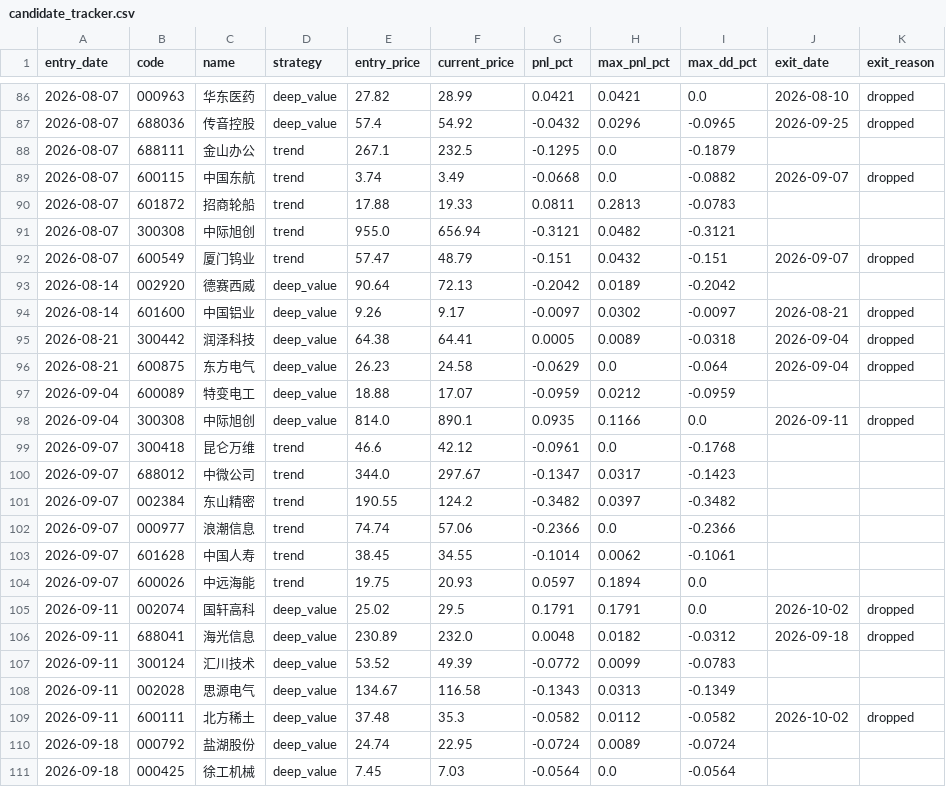
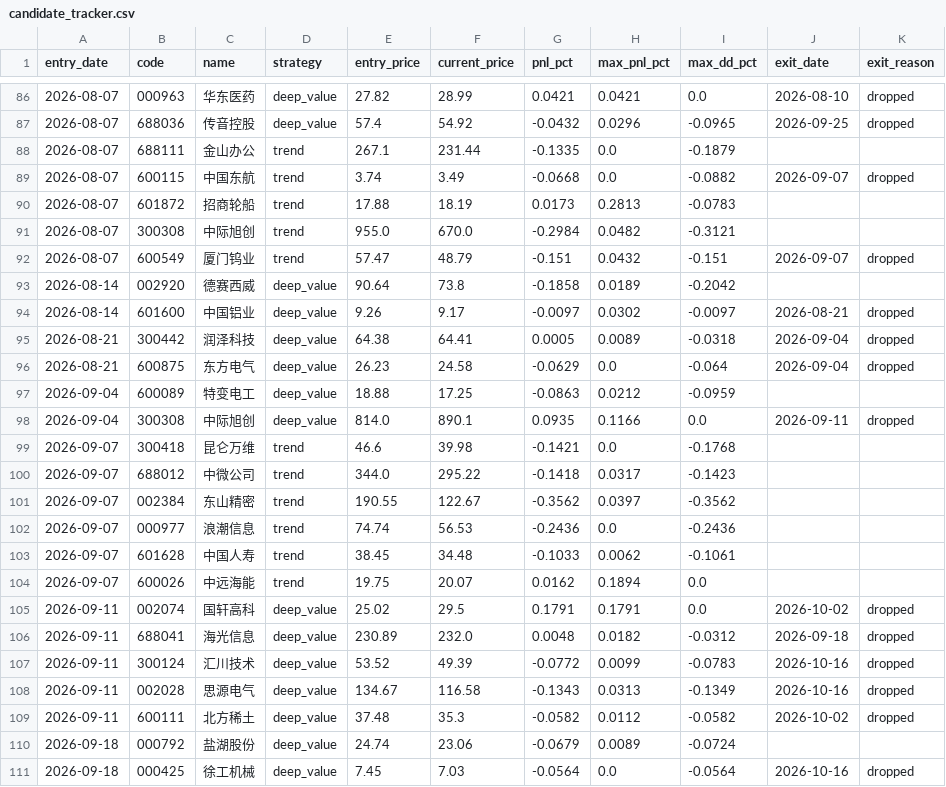
Before and after one commit to huangjialing0010/da-a-trading, a CSV file: output/candidate_tracker.csv, drawn as a sheet; only a part is shown, gaps mark what is left out; the diff covers the shown part only.

```diff
--- a/output/candidate_tracker.csv
+++ b/output/candidate_tracker.csv
@@ -87,8 +87,8 @@ entry_date,code,name,strategy,entry_price,current_price,pnl_pct,max_pnl_pct,max_
 2026-08-07,688036,传音控股,deep_value,57.4,54.92,-0.0432,0.0296,-0.0965,2026-09-25,dropped
-2026-08-07,688111,金山办公,trend,267.1,232.5,-0.1295,0.0,-0.1879,,
+2026-08-07,688111,金山办公,trend,267.1,231.44,-0.1335,0.0,-0.1879,,
 2026-08-07,600115,中国东航,trend,3.74,3.49,-0.0668,0.0,-0.0882,2026-09-07,dropped
-2026-08-07,601872,招商轮船,trend,17.88,19.33,0.0811,0.2813,-0.0783,,
-2026-08-07,300308,中际旭创,trend,955.0,656.94,-0.3121,0.0482,-0.3121,,
+2026-08-07,601872,招商轮船,trend,17.88,18.19,0.0173,0.2813,-0.0783,,
+2026-08-07,300308,中际旭创,trend,955.0,670.0,-0.2984,0.0482,-0.3121,,
 2026-08-07,600549,厦门钨业,trend,57.47,48.79,-0.151,0.0432,-0.151,2026-09-07,dropped
-2026-08-14,002920,德赛西威,deep_value,90.64,72.13,-0.2042,0.0189,-0.2042,,
+2026-08-14,002920,德赛西威,deep_value,90.64,73.8,-0.1858,0.0189,-0.2042,,
 2026-08-14,601600,中国铝业,deep_value,9.26,9.17,-0.0097,0.0302,-0.0097,2026-08-21,dropped
@@ -96,16 +96,16 @@ entry_date,code,name,strategy,entry_price,current_price,pnl_pct,max_pnl_pct,max_
 2026-08-21,600875,东方电气,deep_value,26.23,24.58,-0.0629,0.0,-0.064,2026-09-04,dropped
-2026-09-04,600089,特变电工,deep_value,18.88,17.07,-0.0959,0.0212,-0.0959,,
+2026-09-04,600089,特变电工,deep_value,18.88,17.25,-0.0863,0.0212,-0.0959,,
 2026-09-04,300308,中际旭创,deep_value,814.0,890.1,0.0935,0.1166,0.0,2026-09-11,dropped
-2026-09-07,300418,昆仑万维,trend,46.6,42.12,-0.0961,0.0,-0.1768,,
-2026-09-07,688012,中微公司,trend,344.0,297.67,-0.1347,0.0317,-0.1423,,
-2026-09-07,002384,东山精密,trend,190.55,124.2,-0.3482,0.0397,-0.3482,,
-2026-09-07,000977,浪潮信息,trend,74.74,57.06,-0.2366,0.0,-0.2366,,
-2026-09-07,601628,中国人寿,trend,38.45,34.55,-0.1014,0.0062,-0.1061,,
-2026-09-07,600026,中远海能,trend,19.75,20.93,0.0597,0.1894,0.0,,
+2026-09-07,300418,昆仑万维,trend,46.6,39.98,-0.1421,0.0,-0.1768,,
+2026-09-07,688012,中微公司,trend,344.0,295.22,-0.1418,0.0317,-0.1423,,
+2026-09-07,002384,东山精密,trend,190.55,122.67,-0.3562,0.0397,-0.3562,,
+2026-09-07,000977,浪潮信息,trend,74.74,56.53,-0.2436,0.0,-0.2436,,
+2026-09-07,601628,中国人寿,trend,38.45,34.48,-0.1033,0.0062,-0.1061,,
+2026-09-07,600026,中远海能,trend,19.75,20.07,0.0162,0.1894,0.0,,
 2026-09-11,002074,国轩高科,deep_value,25.02,29.5,0.1791,0.1791,0.0,2026-10-02,dropped
 2026-09-11,688041,海光信息,deep_value,230.89,232.0,0.0048,0.0182,-0.0312,2026-09-18,dropped
-2026-09-11,300124,汇川技术,deep_value,53.52,49.39,-0.0772,0.0099,-0.0783,,
-2026-09-11,002028,思源电气,deep_value,134.67,116.58,-0.1343,0.0313,-0.1349,,
+2026-09-11,300124,汇川技术,deep_value,53.52,49.39,-0.0772,0.0099,-0.0783,2026-10-16,dropped
+2026-09-11,002028,思源电气,deep_value,134.67,116.58,-0.1343,0.0313,-0.1349,2026-10-16,dropped
 2026-09-11,600111,北方稀土,deep_value,37.48,35.3,-0.0582,0.0112,-0.0582,2026-10-02,dropped
-2026-09-18,000792,盐湖股份,deep_value,24.74,22.95,-0.0724,0.0089,-0.0724,,
-2026-09-18,000425,徐工机械,deep_value,7.45,7.03,-0.0564,0.0,-0.0564,,
+2026-09-18,000792,盐湖股份,deep_value,24.74,23.06,-0.0679,0.0089,-0.0724,,
+2026-09-18,000425,徐工机械,deep_value,7.45,7.03,-0.0564,0.0,-0.0564,2026-10-16,dropped
```
Also changed, not shown: 2 added rows and 9 edited cells elsewhere in this file, data/market/benchmark_000300.csv, data/market/erp_history.csv, 19 other files.
